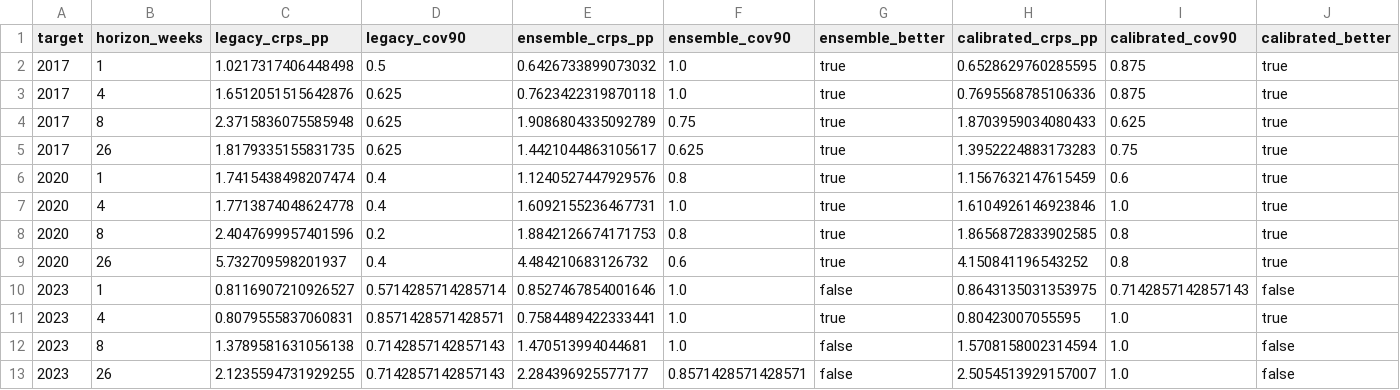
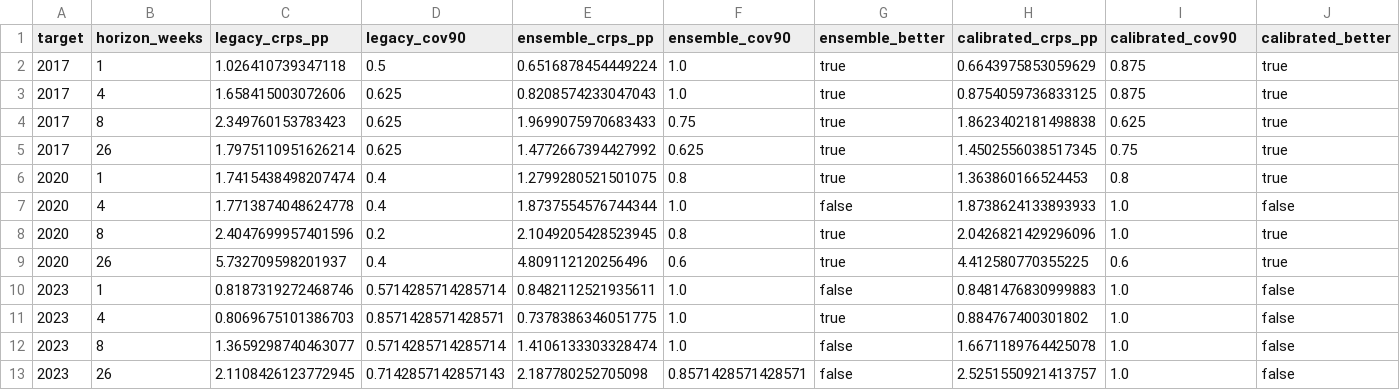
Before and after one commit to ariedotcodotnz/nz-poll-of-polls, a CSV file: output/backtest/head_to_head.csv, drawn as a sheet.

```diff
--- a/output/backtest/head_to_head.csv
+++ b/output/backtest/head_to_head.csv
@@ -1,13 +1,13 @@
 target,horizon_weeks,legacy_crps_pp,legacy_cov90,ensemble_crps_pp,ensemble_cov90,ensemble_better,calibrated_crps_pp,calibrated_cov90,calibrated_better
-2017,1,1.0217317406448498,0.5,0.6426733899073032,1.0,true,0.6528629760285595,0.875,true
-2017,4,1.6512051515642876,0.625,0.7623422319870118,1.0,true,0.7695568785106336,0.875,true
-2017,8,2.3715836075585948,0.625,1.9086804335092789,0.75,true,1.8703959034080433,0.625,true
-2017,26,1.8179335155831735,0.625,1.4421044863105617,0.625,true,1.3952224883173283,0.75,true
-2020,1,1.7415438498207474,0.4,1.1240527447929576,0.8,true,1.1567632147615459,0.6,true
-2020,4,1.7713874048624778,0.4,1.6092155236467731,1.0,true,1.6104926146923846,1.0,true
-2020,8,2.4047699957401596,0.2,1.8842126674171753,0.8,true,1.8656872833902585,0.8,true
-2020,26,5.732709598201937,0.4,4.484210683126732,0.6,true,4.150841196543252,0.8,true
-2023,1,0.8116907210926527,0.5714285714285714,0.8527467854001646,1.0,false,0.8643135031353975,0.7142857142857143,false
-2023,4,0.8079555837060831,0.8571428571428571,0.7584489422333441,1.0,true,0.80423007055595,1.0,true
-2023,8,1.3789581631056138,0.7142857142857143,1.470513994044681,1.0,false,1.5708158002314594,1.0,false
-2023,26,2.1235594731929255,0.7142857142857143,2.284396925577177,0.8571428571428571,false,2.5054513929157007,1.0,false
+2017,1,1.026410739347118,0.5,0.6516878454449224,1.0,true,0.6643975853059629,0.875,true
+2017,4,1.658415003072606,0.625,0.8208574233047043,1.0,true,0.8754059736833125,0.875,true
+2017,8,2.349760153783423,0.625,1.9699075970683433,0.75,true,1.8623402181498838,0.625,true
+2017,26,1.7975110951626214,0.625,1.4772667394427992,0.625,true,1.4502556038517345,0.75,true
+2020,1,1.7415438498207474,0.4,1.2799280521501075,0.8,true,1.363860166524453,0.8,true
+2020,4,1.7713874048624778,0.4,1.8737554576744344,1.0,false,1.8738624133893933,1.0,false
+2020,8,2.4047699957401596,0.2,2.1049205428523945,0.8,true,2.0426821429296096,1.0,true
+2020,26,5.732709598201937,0.4,4.809112120256496,0.6,true,4.412580770355225,0.6,true
+2023,1,0.8187319272468746,0.5714285714285714,0.8482112521935611,1.0,false,0.8481476830999883,1.0,false
+2023,4,0.8069675101386703,0.8571428571428571,0.7378386346051775,1.0,true,0.884767400301802,1.0,false
+2023,8,1.3659298740463077,0.5714285714285714,1.4106133303328474,1.0,false,1.6671189764425078,1.0,false
+2023,26,2.1108426123772945,0.7142857142857143,2.187780252705098,0.8571428571428571,false,2.5251550921413757,1.0,false
```
Also changed, not shown: output/backtest/ensemble.csv, output/backtest/scores.csv, 51 other files.
